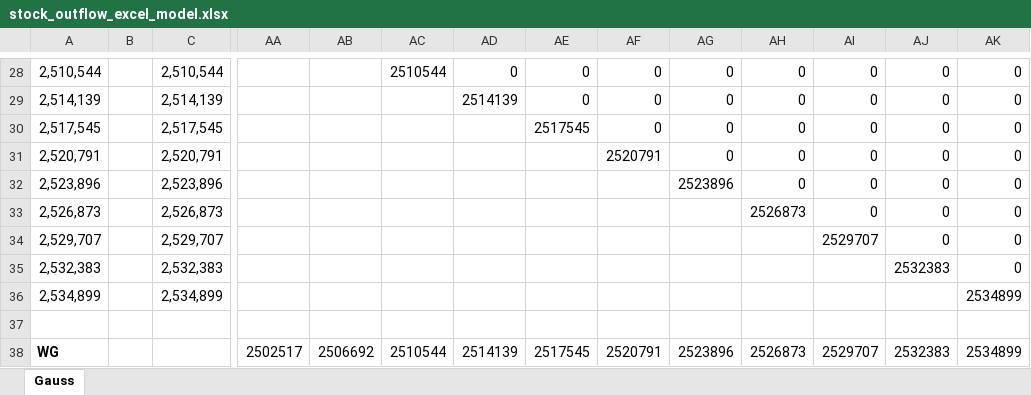
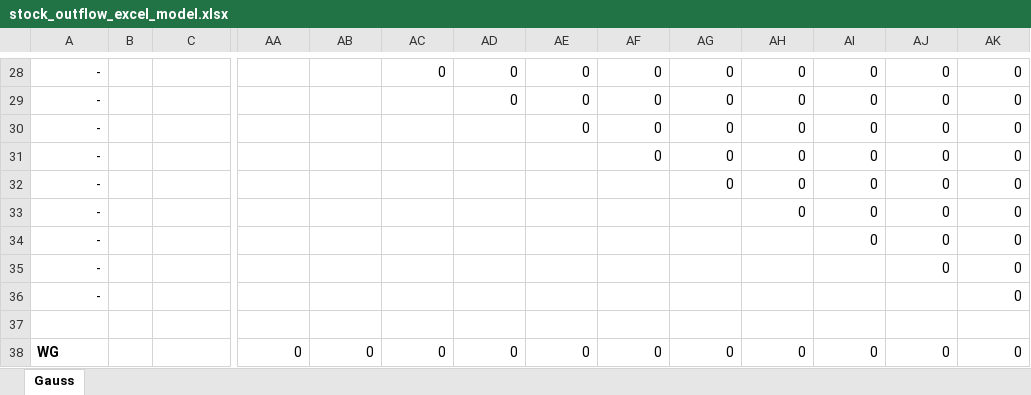
Before and after one commit to OliverLysa/ce_observatory_data_scripts, an Excel workbook: plastics/baseline_model/stock_outflow_excel_model.xlsx, sheet Gauss, drawn as a sheet; only a part is shown, gaps mark what is left out; values as stored, in another font and other column widths than the file's, no borders; removed rows and columns are numbered as before the commit, all else as after; rows hold the shown columns only; the diff covers the shown part only; the diff names each change by its address in the sheet, - before the commit and + after, or states it on an @@ line.

```diff
--- a/plastics/baseline_model/stock_outflow_excel_model.xlsx (sheet Gauss)
+++ b/plastics/baseline_model/stock_outflow_excel_model.xlsx (sheet Gauss)
-A28: 2,510,544
+A28: -
-C28: 2,510,544
+C28: (empty)
-AC28: 2510544
+AC28: 0
-A29: 2,514,139
+A29: -
-C29: 2,514,139
+C29: (empty)
-AD29: 2514139
+AD29: 0
-A30: 2,517,545
+A30: -
-C30: 2,517,545
+C30: (empty)
-AE30: 2517545
+AE30: 0
-A31: 2,520,791
+A31: -
-C31: 2,520,791
+C31: (empty)
-AF31: 2520791
+AF31: 0
-A32: 2,523,896
+A32: -
-C32: 2,523,896
+C32: (empty)
-AG32: 2523896
+AG32: 0
-A33: 2,526,873
+A33: -
-C33: 2,526,873
+C33: (empty)
-AH33: 2526873
+AH33: 0
-A34: 2,529,707
+A34: -
-C34: 2,529,707
+C34: (empty)
-AI34: 2529707
+AI34: 0
-A35: 2,532,383
+A35: -
-C35: 2,532,383
+C35: (empty)
-AJ35: 2532383
+AJ35: 0
-A36: 2,534,899
+A36: -
-C36: 2,534,899
+C36: (empty)
-AK36: 2534899
+AK36: 0
-row 38: WG |  |  | 2502517 | 2506692 | 2510544 | 2514139 | 2517545 | 2520791 | 2523896 | 2526873 | 2529707 | 2532383 | 2534899
+row 38: WG |  |  | 0 | 0 | 0 | 0 | 0 | 0 | 0 | 0 | 0 | 0 | 0
```
Also changed, not shown: 66 edited cells elsewhere in this sheet, 7 other files.
